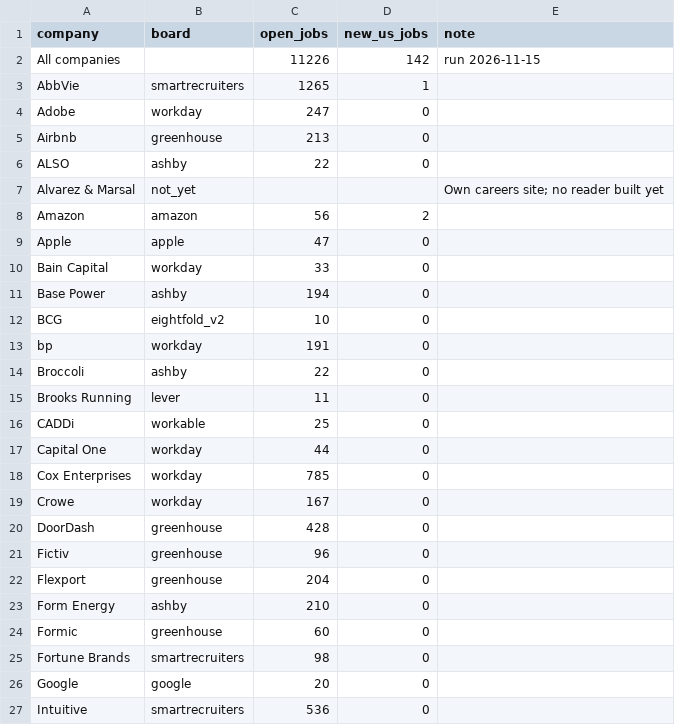
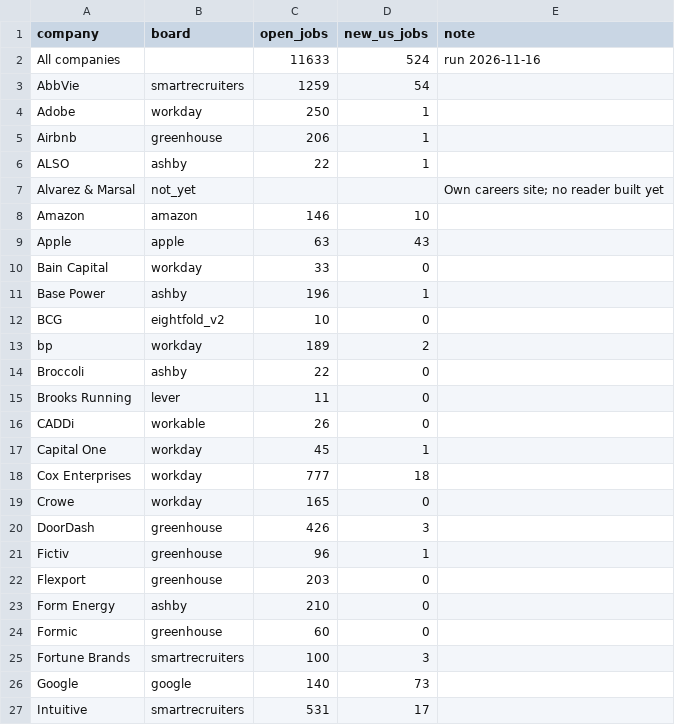
Before and after one commit to gauravshikhargandhi-web/job-tracker, a CSV file: data/summary.csv, drawn as a sheet; only a part is shown; the diff covers the shown part only.

```diff
--- a/data/summary.csv
+++ b/data/summary.csv
@@ -1,27 +1,27 @@
 company,board,open_jobs,new_us_jobs,note
-All companies,,11226,142,run 2026-11-15
-AbbVie,smartrecruiters,1265,1,
-Adobe,workday,247,0,
-Airbnb,greenhouse,213,0,
-ALSO,ashby,22,0,
+All companies,,11633,524,run 2026-11-16
+AbbVie,smartrecruiters,1259,54,
+Adobe,workday,250,1,
+Airbnb,greenhouse,206,1,
+ALSO,ashby,22,1,
 Alvarez & Marsal,not_yet,,,Own careers site; no reader built yet
-Amazon,amazon,56,2,
-Apple,apple,47,0,
+Amazon,amazon,146,10,
+Apple,apple,63,43,
 Bain Capital,workday,33,0,
-Base Power,ashby,194,0,
+Base Power,ashby,196,1,
 BCG,eightfold_v2,10,0,
-bp,workday,191,0,
+bp,workday,189,2,
 Broccoli,ashby,22,0,
 Brooks Running,lever,11,0,
-CADDi,workable,25,0,
-Capital One,workday,44,0,
-Cox Enterprises,workday,785,0,
-Crowe,workday,167,0,
-DoorDash,greenhouse,428,0,
-Fictiv,greenhouse,96,0,
-Flexport,greenhouse,204,0,
+CADDi,workable,26,0,
+Capital One,workday,45,1,
+Cox Enterprises,workday,777,18,
+Crowe,workday,165,0,
+DoorDash,greenhouse,426,3,
+Fictiv,greenhouse,96,1,
+Flexport,greenhouse,203,0,
 Form Energy,ashby,210,0,
 Formic,greenhouse,60,0,
-Fortune Brands,smartrecruiters,98,0,
-Google,google,20,0,
-Intuitive,smartrecruiters,536,0,
+Fortune Brands,smartrecruiters,100,3,
+Google,google,140,73,
+Intuitive,smartrecruiters,531,17,
```
Also changed, not shown: 34 edited cells elsewhere in this file, 4 other files.
